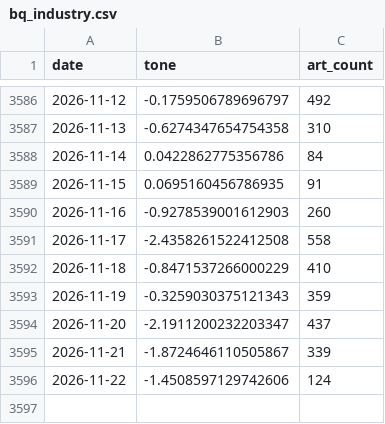
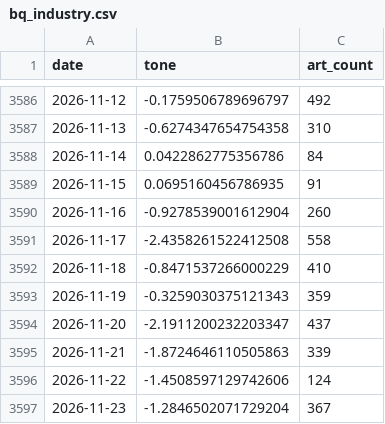
Before and after one commit to kevinrambhia11/nvda-news-quant, a CSV file: artifacts/cache/bq_industry.csv, drawn as a sheet; only a part is shown, gaps mark what is left out.

```diff
--- a/artifacts/cache/bq_industry.csv
+++ b/artifacts/cache/bq_industry.csv
@@ -3589,3 +3589,3 @@ date,tone,art_count
 2026-11-15,0.0695160456786935,91
-2026-11-16,-0.9278539001612903,260
+2026-11-16,-0.9278539001612904,260
 2026-11-17,-2.4358261522412508,558
@@ -3594,3 +3594,4 @@ date,tone,art_count
 2026-11-20,-2.1911200232203347,437
-2026-11-21,-1.8724646110505867,339
+2026-11-21,-1.8724646110505863,339
 2026-11-22,-1.4508597129742606,124
+2026-11-23,-1.2846502071729204,367
```
Also changed, not shown: artifacts/cache/bq_nvda_tone.csv, artifacts/cache/gdelt_competitors.csv, 7 other files.
